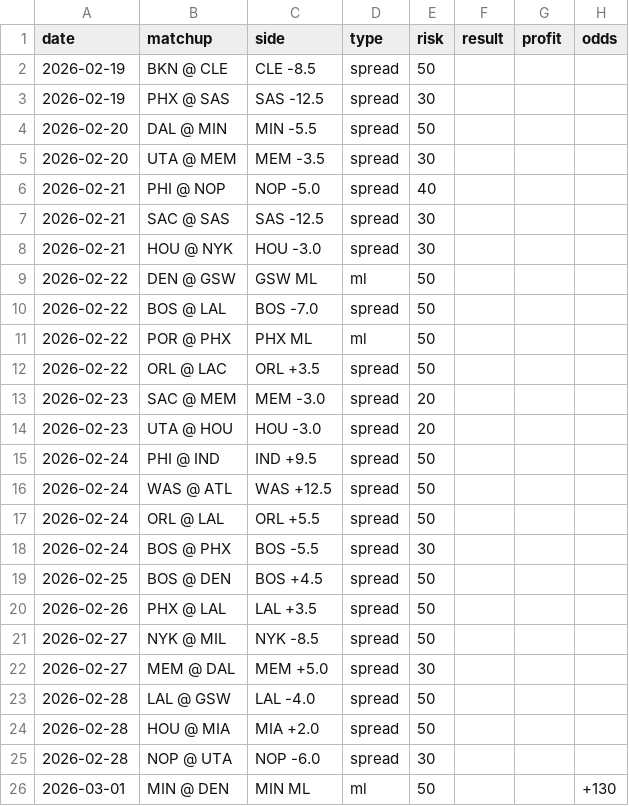
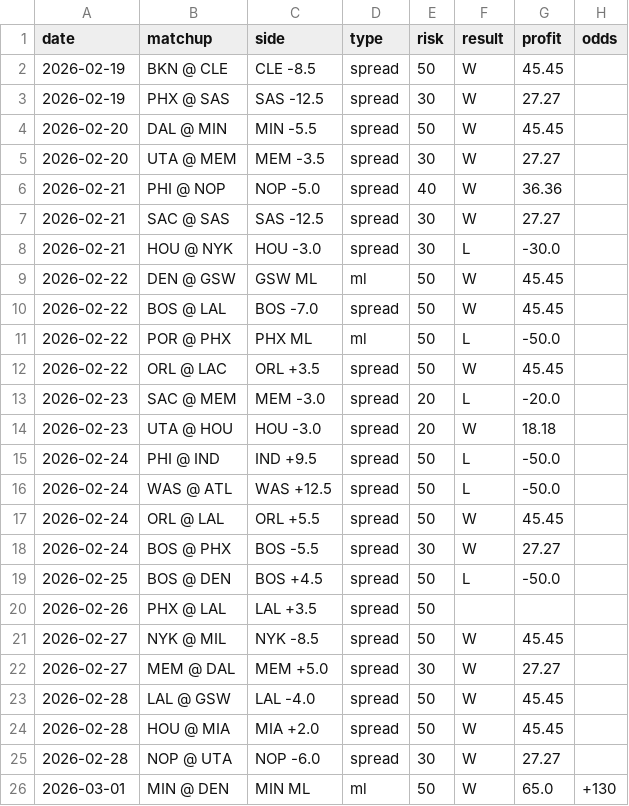
Before and after one commit to jack-more/nbasim, a CSV file: data/picks.csv, drawn as a sheet; only a part is shown; the diff covers the shown part only.

```diff
--- a/data/picks.csv
+++ b/data/picks.csv
@@ -1,26 +1,26 @@
 date,matchup,side,type,risk,result,profit,odds
-2026-02-19,BKN @ CLE,CLE -8.5,spread,50,,,
-2026-02-19,PHX @ SAS,SAS -12.5,spread,30,,,
-2026-02-20,DAL @ MIN,MIN -5.5,spread,50,,,
-2026-02-20,UTA @ MEM,MEM -3.5,spread,30,,,
-2026-02-21,PHI @ NOP,NOP -5.0,spread,40,,,
-2026-02-21,SAC @ SAS,SAS -12.5,spread,30,,,
-2026-02-21,HOU @ NYK,HOU -3.0,spread,30,,,
-2026-02-22,DEN @ GSW,GSW ML,ml,50,,,
-2026-02-22,BOS @ LAL,BOS -7.0,spread,50,,,
-2026-02-22,POR @ PHX,PHX ML,ml,50,,,
-2026-02-22,ORL @ LAC,ORL +3.5,spread,50,,,
-2026-02-23,SAC @ MEM,MEM -3.0,spread,20,,,
-2026-02-23,UTA @ HOU,HOU -3.0,spread,20,,,
-2026-02-24,PHI @ IND,IND +9.5,spread,50,,,
-2026-02-24,WAS @ ATL,WAS +12.5,spread,50,,,
-2026-02-24,ORL @ LAL,ORL +5.5,spread,50,,,
-2026-02-24,BOS @ PHX,BOS -5.5,spread,30,,,
-2026-02-25,BOS @ DEN,BOS +4.5,spread,50,,,
+2026-02-19,BKN @ CLE,CLE -8.5,spread,50,W,45.45,
+2026-02-19,PHX @ SAS,SAS -12.5,spread,30,W,27.27,
+2026-02-20,DAL @ MIN,MIN -5.5,spread,50,W,45.45,
+2026-02-20,UTA @ MEM,MEM -3.5,spread,30,W,27.27,
+2026-02-21,PHI @ NOP,NOP -5.0,spread,40,W,36.36,
+2026-02-21,SAC @ SAS,SAS -12.5,spread,30,W,27.27,
+2026-02-21,HOU @ NYK,HOU -3.0,spread,30,L,-30.0,
+2026-02-22,DEN @ GSW,GSW ML,ml,50,W,45.45,
+2026-02-22,BOS @ LAL,BOS -7.0,spread,50,W,45.45,
+2026-02-22,POR @ PHX,PHX ML,ml,50,L,-50.0,
+2026-02-22,ORL @ LAC,ORL +3.5,spread,50,W,45.45,
+2026-02-23,SAC @ MEM,MEM -3.0,spread,20,L,-20.0,
+2026-02-23,UTA @ HOU,HOU -3.0,spread,20,W,18.18,
+2026-02-24,PHI @ IND,IND +9.5,spread,50,L,-50.0,
+2026-02-24,WAS @ ATL,WAS +12.5,spread,50,L,-50.0,
+2026-02-24,ORL @ LAL,ORL +5.5,spread,50,W,45.45,
+2026-02-24,BOS @ PHX,BOS -5.5,spread,30,W,27.27,
+2026-02-25,BOS @ DEN,BOS +4.5,spread,50,L,-50.0,
 2026-02-26,PHX @ LAL,LAL +3.5,spread,50,,,
-2026-02-27,NYK @ MIL,NYK -8.5,spread,50,,,
-2026-02-27,MEM @ DAL,MEM +5.0,spread,30,,,
-2026-02-28,LAL @ GSW,LAL -4.0,spread,50,,,
-2026-02-28,HOU @ MIA,MIA +2.0,spread,50,,,
-2026-02-28,NOP @ UTA,NOP -6.0,spread,30,,,
-2026-03-01,MIN @ DEN,MIN ML,ml,50,,,+130
+2026-02-27,NYK @ MIL,NYK -8.5,spread,50,W,45.45,
+2026-02-27,MEM @ DAL,MEM +5.0,spread,30,W,27.27,
+2026-02-28,LAL @ GSW,LAL -4.0,spread,50,W,45.45,
+2026-02-28,HOU @ MIA,MIA +2.0,spread,50,W,45.45,
+2026-02-28,NOP @ UTA,NOP -6.0,spread,30,W,27.27,
+2026-03-01,MIN @ DEN,MIN ML,ml,50,W,65.0,+130
```
Also changed, not shown: 8 edited cells elsewhere in this file, 1 other file.
